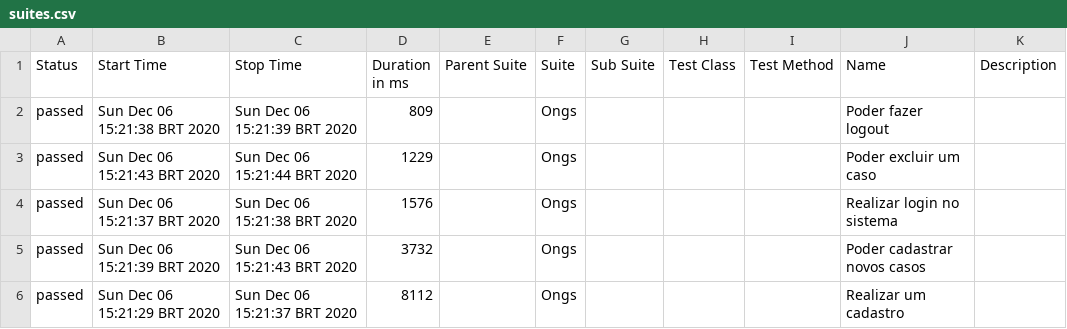
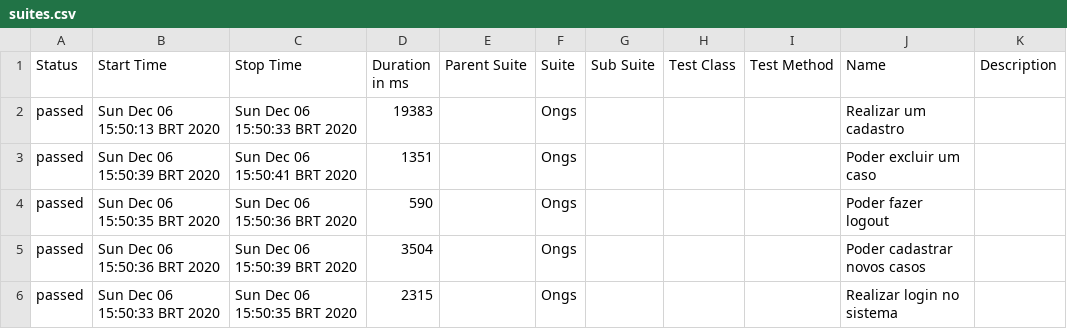
Before and after one commit to QuintilianoNery/TesteCypress-Agilizei, a CSV file: allure-report/data/suites.csv, drawn as a sheet.

```diff
--- a/allure-report/data/suites.csv
+++ b/allure-report/data/suites.csv
@@ -1,6 +1,6 @@
 "Status","Start Time","Stop Time","Duration in ms","Parent Suite","Suite","Sub Suite","Test Class","Test Method","Name","Description"
-"passed","Sun Dec 06 15:21:38 BRT 2020","Sun Dec 06 15:21:39 BRT 2020","809","","Ongs","","","","Poder fazer logout",""
-"passed","Sun Dec 06 15:21:43 BRT 2020","Sun Dec 06 15:21:44 BRT 2020","1229","","Ongs","","","","Poder excluir um caso",""
-"passed","Sun Dec 06 15:21:37 BRT 2020","Sun Dec 06 15:21:38 BRT 2020","1576","","Ongs","","","","Realizar login no sistema",""
-"passed","Sun Dec 06 15:21:39 BRT 2020","Sun Dec 06 15:21:43 BRT 2020","3732","","Ongs","","","","Poder cadastrar novos casos",""
-"passed","Sun Dec 06 15:21:29 BRT 2020","Sun Dec 06 15:21:37 BRT 2020","8112","","Ongs","","","","Realizar um cadastro",""
+"passed","Sun Dec 06 15:50:13 BRT 2020","Sun Dec 06 15:50:33 BRT 2020","19383","","Ongs","","","","Realizar um cadastro",""
+"passed","Sun Dec 06 15:50:39 BRT 2020","Sun Dec 06 15:50:41 BRT 2020","1351","","Ongs","","","","Poder excluir um caso",""
+"passed","Sun Dec 06 15:50:35 BRT 2020","Sun Dec 06 15:50:36 BRT 2020","590","","Ongs","","","","Poder fazer logout",""
+"passed","Sun Dec 06 15:50:36 BRT 2020","Sun Dec 06 15:50:39 BRT 2020","3504","","Ongs","","","","Poder cadastrar novos casos",""
+"passed","Sun Dec 06 15:50:33 BRT 2020","Sun Dec 06 15:50:35 BRT 2020","2315","","Ongs","","","","Realizar login no sistema",""
```
Also changed, not shown: 47 other files.
